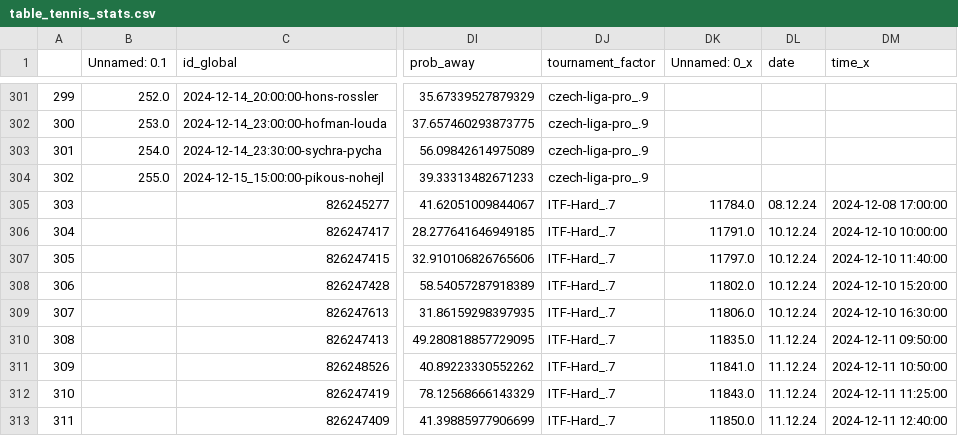
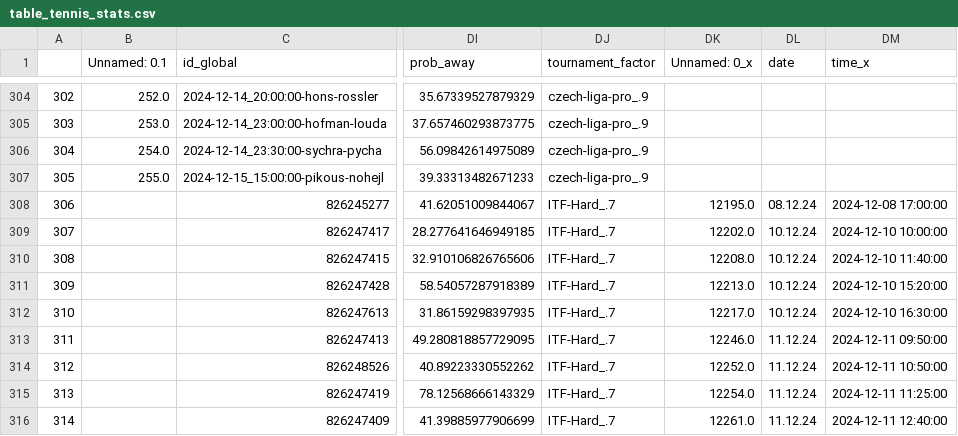
Before and after one commit to abelarregui/faustostats, a CSV file: faustostats/data/db/table_tennis_stats.csv, drawn as a sheet; only a part is shown, gaps mark what is left out; addresses are those after the commit; the diff covers the shown part only; the diff names each change by its address in the sheet, - before the commit and + after, or states it on an @@ line.

Commit message:
Add new stats

```diff
--- a/faustostats/data/db/table_tennis_stats.csv
+++ b/faustostats/data/db/table_tennis_stats.csv
@@ column A renumbered from row 52 down @@
-DK308 (Unnamed: 0_x): 11784.0
+DK308 (Unnamed: 0_x): 12195.0
-DK309 (Unnamed: 0_x): 11791.0
+DK309 (Unnamed: 0_x): 12202.0
-DK310 (Unnamed: 0_x): 11797.0
+DK310 (Unnamed: 0_x): 12208.0
-DK311 (Unnamed: 0_x): 11802.0
+DK311 (Unnamed: 0_x): 12213.0
-DK312 (Unnamed: 0_x): 11806.0
+DK312 (Unnamed: 0_x): 12217.0
-DK313 (Unnamed: 0_x): 11835.0
+DK313 (Unnamed: 0_x): 12246.0
-DK314 (Unnamed: 0_x): 11841.0
+DK314 (Unnamed: 0_x): 12252.0
-DK315 (Unnamed: 0_x): 11843.0
+DK315 (Unnamed: 0_x): 12254.0
-DK316 (Unnamed: 0_x): 11850.0
+DK316 (Unnamed: 0_x): 12261.0
```
Also changed, not shown: 4 added rows and 8 edited cells elsewhere in this file.
